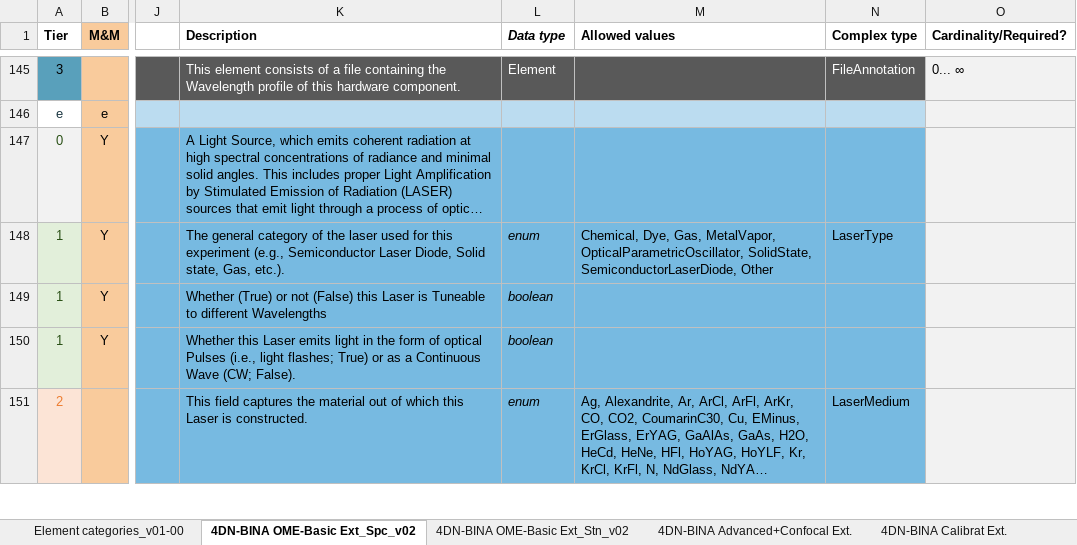
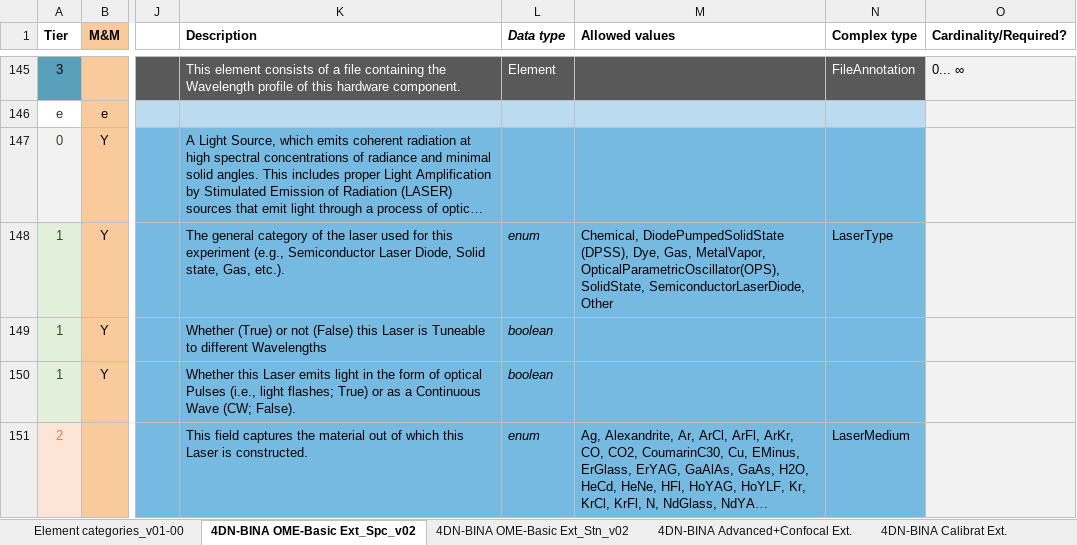
Before and after one commit to WU-BIMAC/NBOMicroscopyMetadataSpecs, an Excel workbook: Model/in progress/v02-00/4DN-BINA-OME_Microscopy Metadata_ALL EXTENSIONS_v06.xlsx, sheet 4DN-BINA OME-Basic Ext_Spc_v02, drawn as a sheet; only a part is shown, gaps mark what is left out; long unchanged cells end in …; values as stored, in another font and other column widths than the file's, no borders; charts and pictures not drawn; the diff names each change by its address in the sheet, - before the commit and + after, or states it on an @@ line.

Commit message:
Laser/Type enumeration change

```diff
--- a/Model/in progress/v02-00/4DN-BINA-OME_Microscopy Metadata_ALL EXTENSIONS_v06.xlsx (sheet 4DN-BINA OME-Basic Ext_Spc_v02)
+++ b/Model/in progress/v02-00/4DN-BINA-OME_Microscopy Metadata_ALL EXTENSIONS_v06.xlsx (sheet 4DN-BINA OME-Basic Ext_Spc_v02)
-M148 (Allowed values): Chemical, Dye, Gas, MetalVapor, OpticalParametricOscillator, SolidState, SemiconductorLaserDiode,…
+M148 (Allowed values): Chemical, DiodePumpedSolidState (DPSS), Dye, Gas, MetalVapor, OpticalParametricOscillator(OPS), SolidState, SemiconductorLaserDiode,…
```
Also changed, not shown: 2 other files.
